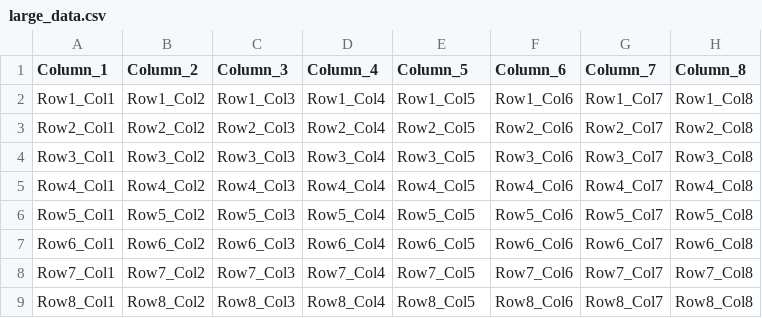
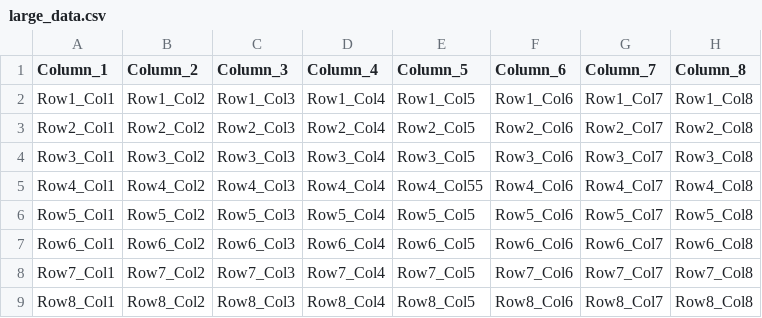
Before and after one commit to vinuthomas/CSV-Clear-View-for-VSCode, a CSV file: samples/large_data.csv, drawn as a sheet; only a part is shown; the diff names each change by its address in the sheet, - before the commit and + after, or states it on an @@ line.

```diff
--- a/samples/large_data.csv
+++ b/samples/large_data.csv
-E5 (Column_5): Row4_Col5
+E5 (Column_5): Row4_Col55
```
Also changed, not shown: 6 other files.
